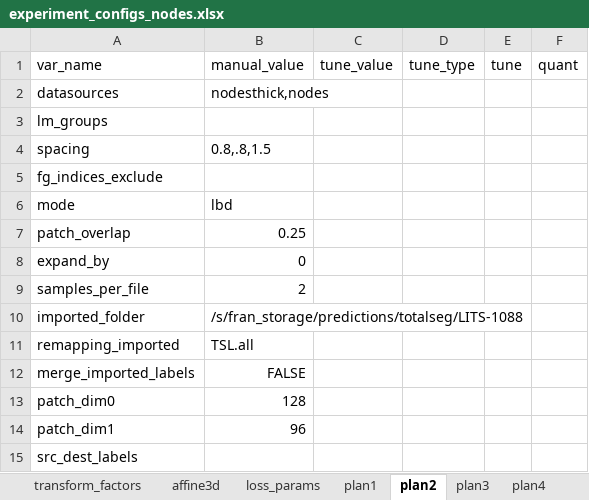
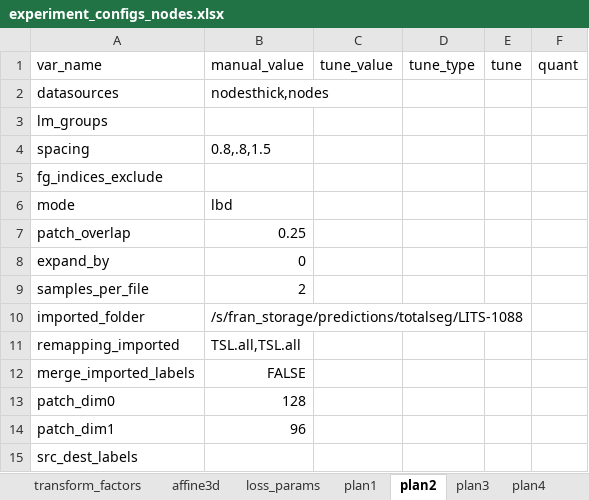
Before and after one commit to drusmanbashir/fran, an Excel workbook: configurations/experiment_configs_nodes.xlsx, sheet plan2, drawn as a sheet; values as stored, in another font and other column widths than the file's, no borders; the diff names each change by its address in the sheet, - before the commit and + after, or states it on an @@ line.

Commit message:
config adding channels , labels_all functionality

```diff
--- a/configurations/experiment_configs_nodes.xlsx (sheet plan2)
+++ b/configurations/experiment_configs_nodes.xlsx (sheet plan2)
-B11: TSL.all
+B11: TSL.all,TSL.all
```
Also changed, not shown: 8 other files.
